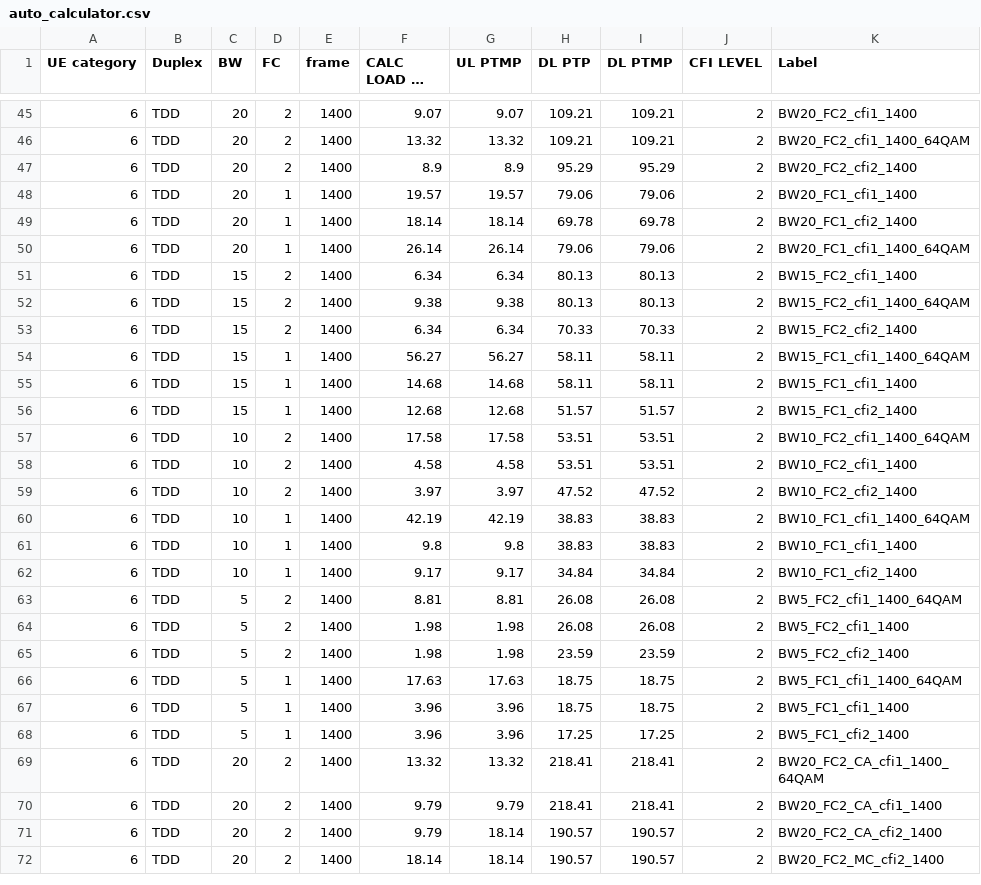
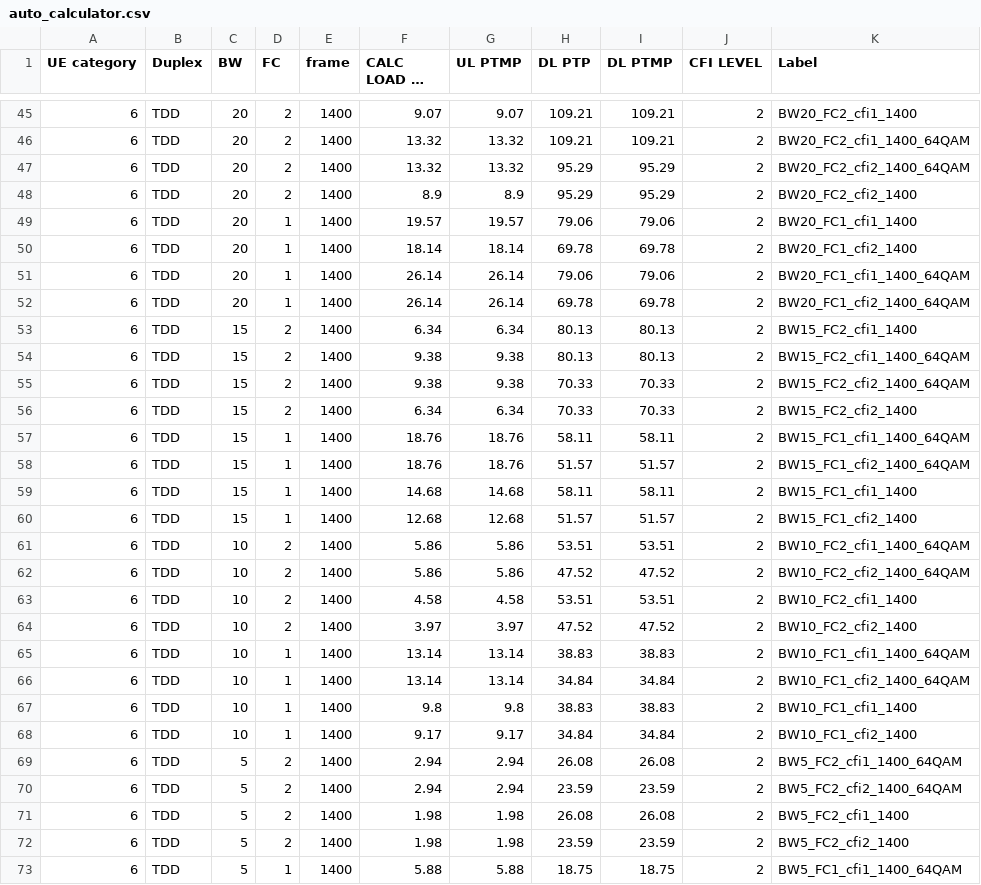
Before and after one commit to airspansvg/Testspan_Runners, a CSV file: src/main/resources/Traffic/auto_calculator.csv, drawn as a sheet; only a part is shown, gaps mark what is left out; the shorter side is filled out with more unchanged rows; long unchanged cells end in …; addresses are those after the commit; the diff covers the shown part only; the diff names each change by its address in the sheet, - before the commit and + after, or states it on an @@ line.

Commit message:
64 QAM labels added

```diff
--- a/src/main/resources/Traffic/auto_calculator.csv
+++ b/src/main/resources/Traffic/auto_calculator.csv
+row 47: 6 | TDD | 20 | 2 | 1400 | 13.32 | 13.32 | 95.29 | 95.29 | 2 | BW20_FC2_cfi2_1400_64QAM
+row 52: 6 | TDD | 20 | 1 | 1400 | 26.14 | 26.14 | 69.78 | 69.78 | 2 | BW20_FC1_cfi2_1400_64QAM
+row 55: 6 | TDD | 15 | 2 | 1400 | 9.38 | 9.38 | 70.33 | 70.33 | 2 | BW15_FC2_cfi2_1400_64QAM
-F57 (CALC LOAD UL PTP): 56.27
+F57 (CALC LOAD UL PTP): 18.76
-G57 (UL PTMP): 56.27
+G57 (UL PTMP): 18.76
+row 58: 6 | TDD | 15 | 1 | 1400 | 18.76 | 18.76 | 51.57 | 51.57 | 2 | BW15_FC1_cfi2_1400_64QAM
-F61 (CALC LOAD UL PTP): 17.58
+F61 (CALC LOAD UL PTP): 5.86
-G61 (UL PTMP): 17.58
+G61 (UL PTMP): 5.86
+row 62: 6 | TDD | 10 | 2 | 1400 | 5.86 | 5.86 | 47.52 | 47.52 | 2 | BW10_FC2_cfi2_1400_64QAM
-F65 (CALC LOAD UL PTP): 42.19
+F65 (CALC LOAD UL PTP): 13.14
-G65 (UL PTMP): 42.19
+G65 (UL PTMP): 13.14
+row 66: 6 | TDD | 10 | 1 | 1400 | 13.14 | 13.14 | 34.84 | 34.84 | 2 | BW10_FC1_cfi2_1400_64QAM
-F69 (CALC LOAD UL PTP): 8.81
+F69 (CALC LOAD UL PTP): 2.94
-G69 (UL PTMP): 8.81
+G69 (UL PTMP): 2.94
+row 70: 6 | TDD | 5 | 2 | 1400 | 2.94 | 2.94 | 23.59 | 23.59 | 2 | BW5_FC2_cfi2_1400_64QAM
-F73 (CALC LOAD UL PTP): 17.63
+F73 (CALC LOAD UL PTP): 5.88
-G73 (UL PTMP): 17.63
+G73 (UL PTMP): 5.88
```
Also changed, not shown: 1 added row elsewhere in this file.
